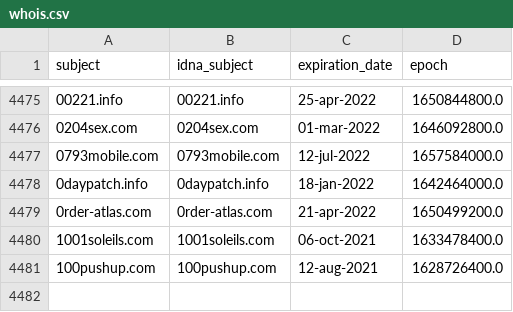
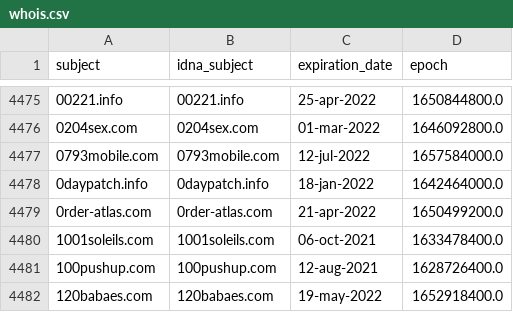
Before and after one commit to mypdns/dead-hosts, a CSV file: .pyfunceble/whois.csv, drawn as a sheet; only a part is shown, gaps mark what is left out; the diff names each change by its address in the sheet, - before the commit and + after, or states it on an @@ line.

```diff
--- a/.pyfunceble/whois.csv
+++ b/.pyfunceble/whois.csv
+row 4482: 120babaes.com | 120babaes.com | 19-may-2022 | 1652918400.0
```
Also changed, not shown: .pyfunceble/inactive.csv, 14 other files.
